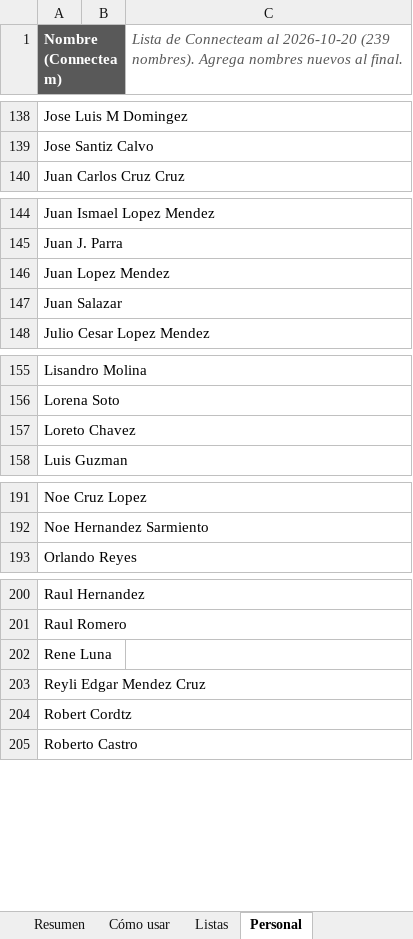
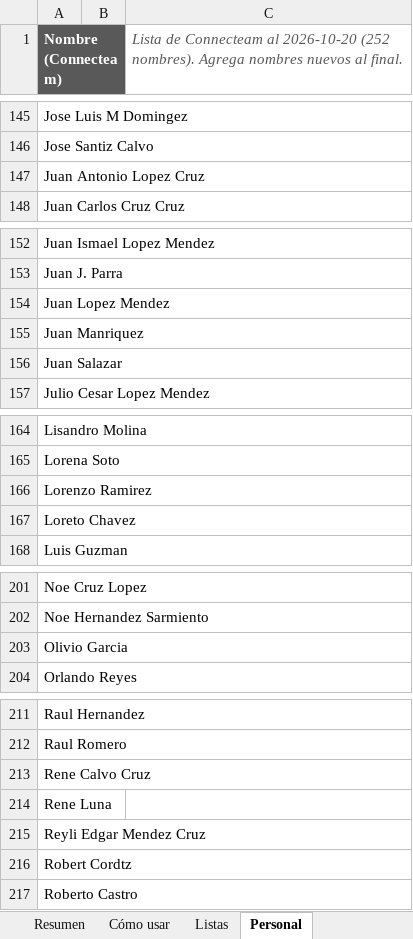
Before and after one commit to bobby2soxRC/2cw-dashboard, an Excel workbook: templates/Plan_Proyectos_Template.xlsx, sheet Personal, drawn as a sheet; only a part is shown, gaps mark what is left out; values as stored, in another font and other column widths than the file's, no borders; the diff covers the shown part only; the diff names each change by its address in the sheet, - before the commit and + after, or states it on an @@ line.

```diff
--- a/templates/Plan_Proyectos_Template.xlsx (sheet Personal)
+++ b/templates/Plan_Proyectos_Template.xlsx (sheet Personal)
-C1: …al 2026-10-20 (239 nombres). Agrega…
+C1: …al 2026-10-20 (252 nombres). Agrega…
+row 147: Juan Antonio Lopez Cruz
+row 155: Juan Manriquez
+row 166: Lorenzo Ramirez
+row 203: Olivio Garcia
+row 213: Rene Calvo Cruz
```
Also changed, not shown: 8 added rows elsewhere in this sheet, sheet Resumen, sheet Plan del Día, sheet Ejemplo, sheet Listas, hidden cells, 22 other files.
